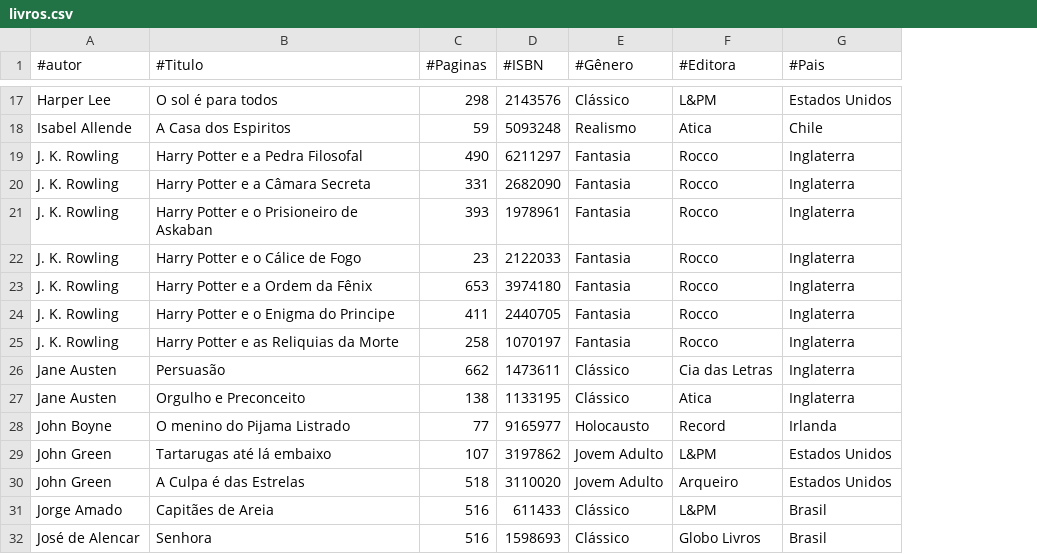
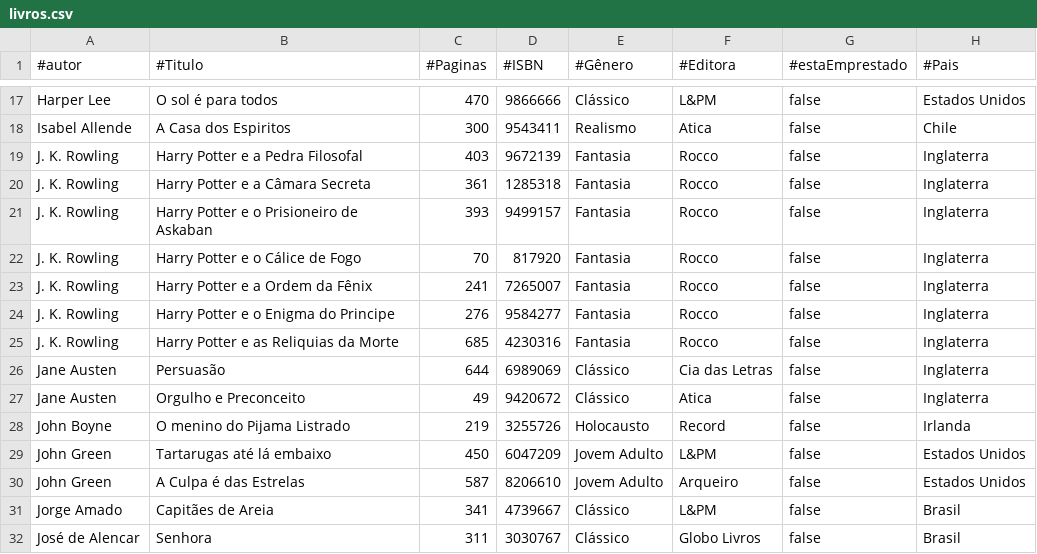
Before and after one commit to DCB-UFF/biblioteca-qa-2025.2, a CSV file: bibliotecaComunitaria/livros.csv, drawn as a sheet; only a part is shown, gaps mark what is left out; the diff covers the shown part only; the diff names each change by its address in the sheet, - before the commit and + after, or states it on an @@ line.

```diff
--- a/bibliotecaComunitaria/livros.csv
+++ b/bibliotecaComunitaria/livros.csv
+column G (#estaEmprestado), rows 17-32: all false
-C17 (#Paginas): 298
+C17 (#Paginas): 470
-D17 (#ISBN): 2143576
+D17 (#ISBN): 9866666
-C18 (#Paginas): 59
+C18 (#Paginas): 300
-D18 (#ISBN): 5093248
+D18 (#ISBN): 9543411
-C19 (#Paginas): 490
+C19 (#Paginas): 403
-D19 (#ISBN): 6211297
+D19 (#ISBN): 9672139
-C20 (#Paginas): 331
+C20 (#Paginas): 361
-D20 (#ISBN): 2682090
+D20 (#ISBN): 1285318
-D21 (#ISBN): 1978961
+D21 (#ISBN): 9499157
-C22 (#Paginas): 23
+C22 (#Paginas): 70
-D22 (#ISBN): 2122033
+D22 (#ISBN): 817920
-C23 (#Paginas): 653
+C23 (#Paginas): 241
-D23 (#ISBN): 3974180
+D23 (#ISBN): 7265007
-C24 (#Paginas): 411
+C24 (#Paginas): 276
-D24 (#ISBN): 2440705
+D24 (#ISBN): 9584277
-C25 (#Paginas): 258
+C25 (#Paginas): 685
-D25 (#ISBN): 1070197
+D25 (#ISBN): 4230316
-C26 (#Paginas): 662
+C26 (#Paginas): 644
-D26 (#ISBN): 1473611
+D26 (#ISBN): 6989069
-C27 (#Paginas): 138
+C27 (#Paginas): 49
-D27 (#ISBN): 1133195
+D27 (#ISBN): 9420672
-C28 (#Paginas): 77
+C28 (#Paginas): 219
-D28 (#ISBN): 9165977
+D28 (#ISBN): 3255726
-C29 (#Paginas): 107
+C29 (#Paginas): 450
-D29 (#ISBN): 3197862
+D29 (#ISBN): 6047209
-C30 (#Paginas): 518
+C30 (#Paginas): 587
-D30 (#ISBN): 3110020
+D30 (#ISBN): 8206610
-C31 (#Paginas): 516
+C31 (#Paginas): 341
-D31 (#ISBN): 611433
+D31 (#ISBN): 4739667
-C32 (#Paginas): 516
+C32 (#Paginas): 311
-D32 (#ISBN): 1598693
+D32 (#ISBN): 3030767
```
Also changed, not shown: 116 edited cells elsewhere in this file, 3 other files.
